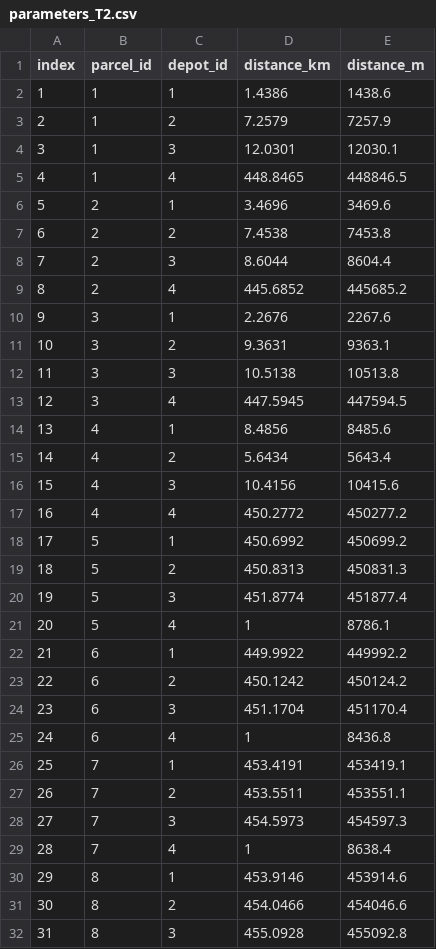
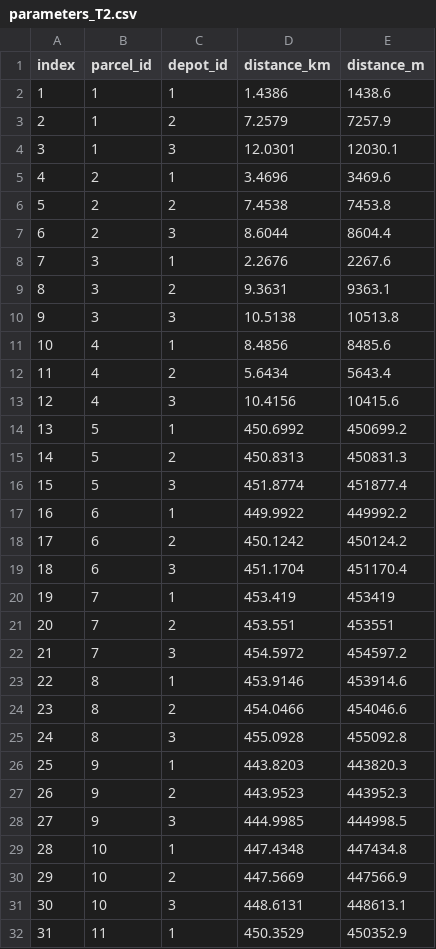
Before and after one commit to davidhernandezcuellar/DA-SCFSC, a CSV file: scenario_RCP45_25/parameters_T2.csv, drawn as a sheet; only a part is shown; the shorter side is filled out with more unchanged rows; removed rows and columns are numbered as before the commit, all else as after; the diff covers the shown part only; the diff names each change by its address in the sheet, - before the commit and + after, or states it on an @@ line.

```diff
--- a/scenario_RCP45_25/parameters_T2.csv
+++ b/scenario_RCP45_25/parameters_T2.csv
-row 5: 4 | 1 | 4 | 448.8465 | 448846.5
@@ column A (index) renumbered between rows 5 and 34 @@
-row 9: 8 | 2 | 4 | 445.6852 | 445685.2
-row 13: 12 | 3 | 4 | 447.5945 | 447594.5
-row 17: 16 | 4 | 4 | 450.2772 | 450277.2
-row 21: 20 | 5 | 4 | 1 | 8786.1
-row 25: 24 | 6 | 4 | 1 | 8436.8
-D20 (distance_km): 453.4191
+D20 (distance_km): 453.419
-E20 (distance_m): 453419.1
+E20 (distance_m): 453419
-D21 (distance_km): 453.5511
+D21 (distance_km): 453.551
-E21 (distance_m): 453551.1
+E21 (distance_m): 453551
-D22 (distance_km): 454.5973
+D22 (distance_km): 454.5972
-E22 (distance_m): 454597.3
+E22 (distance_m): 454597.2
-row 29: 28 | 7 | 4 | 1 | 8638.4
```
Also changed, not shown: 4 removed rows elsewhere in this file, 4 other files.
